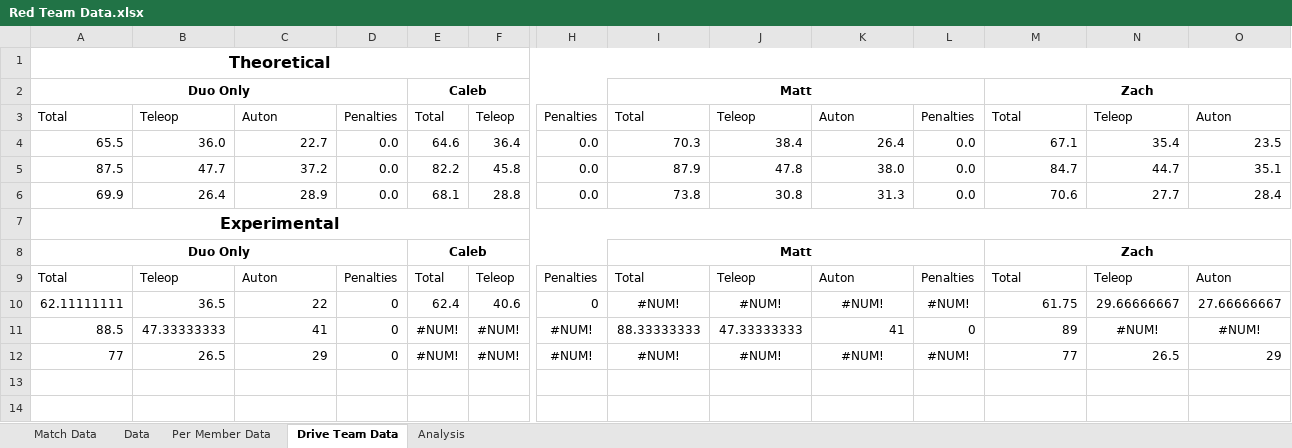
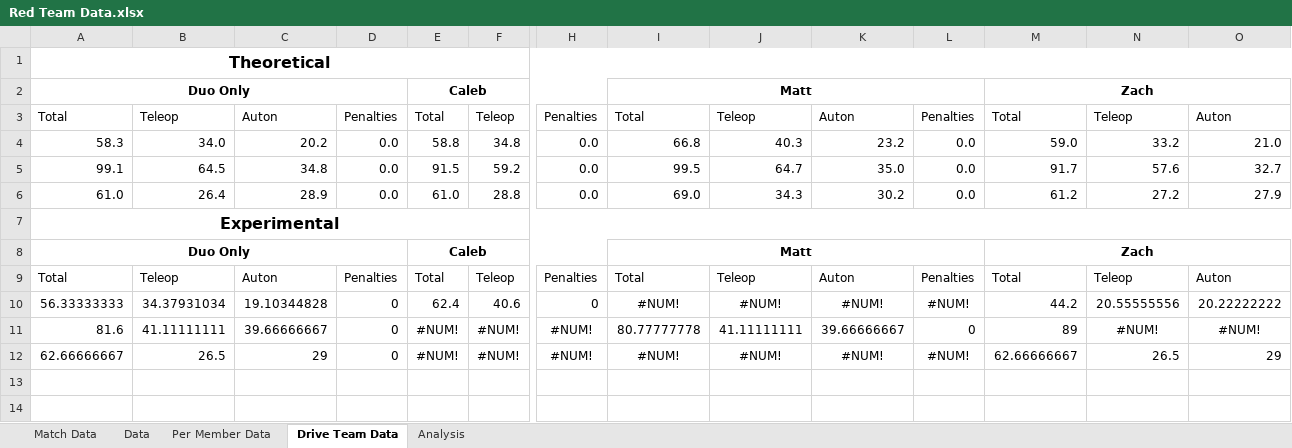
Before and after one commit to mahall05/FTCStats, an Excel workbook: Red Team Data.xlsx, sheet Drive Team Data, drawn as a sheet; only a part is shown, gaps mark what is left out; values as stored, in another font and other column widths than the file's, no borders; conditional formats not drawn; removed rows and columns are numbered as before the commit, all else as after; rows hold the shown columns only; the diff names each change by its address in the sheet, - before the commit and + after, or states it on an @@ line.

```diff
--- a/Red Team Data.xlsx (sheet Drive Team Data)
+++ b/Red Team Data.xlsx (sheet Drive Team Data)
-row 4: 65.5 | 36.0 | 22.7 | 0.0 | 64.6 | 36.4 | 0.0 | 70.3 | 38.4 | 26.4 | 0.0 | 67.1 | 35.4 | 23.5
-row 5: 87.5 | 47.7 | 37.2 | 0.0 | 82.2 | 45.8 | 0.0 | 87.9 | 47.8 | 38.0 | 0.0 | 84.7 | 44.7 | 35.1
+row 4: 58.3 | 34.0 | 20.2 | 0.0 | 58.8 | 34.8 | 0.0 | 66.8 | 40.3 | 23.2 | 0.0 | 59.0 | 33.2 | 21.0
+row 5: 99.1 | 64.5 | 34.8 | 0.0 | 91.5 | 59.2 | 0.0 | 99.5 | 64.7 | 35.0 | 0.0 | 91.7 | 57.6 | 32.7
-A6: 69.9
+A6: 61.0
-E6: 68.1
+E6: 61.0
-I6: 73.8
+I6: 69.0
-J6: 30.8
+J6: 34.3
-K6: 31.3
+K6: 30.2
-M6: 70.6
+M6: 61.2
-N6: 27.7
+N6: 27.2
-O6: 28.4
+O6: 27.9
-A10: 62.11111111
+A10: 56.33333333
-B10: 36.5
+B10: 34.37931034
-C10: 22
+C10: 19.10344828
-M10: 61.75
+M10: 44.2
-N10: 29.66666667
+N10: 20.55555556
-O10: 27.66666667
+O10: 20.22222222
-A11: 88.5
+A11: 81.6
-B11: 47.33333333
+B11: 41.11111111
-C11: 41
+C11: 39.66666667
-I11: 88.33333333
+I11: 80.77777778
-J11: 47.33333333
+J11: 41.11111111
-K11: 41
+K11: 39.66666667
-A12: 77
+A12: 62.66666667
-M12: 77
+M12: 62.66666667
```
Also changed, not shown: sheet Per Member Data, sheet Match Data, charts or pictures, 7 other files.
